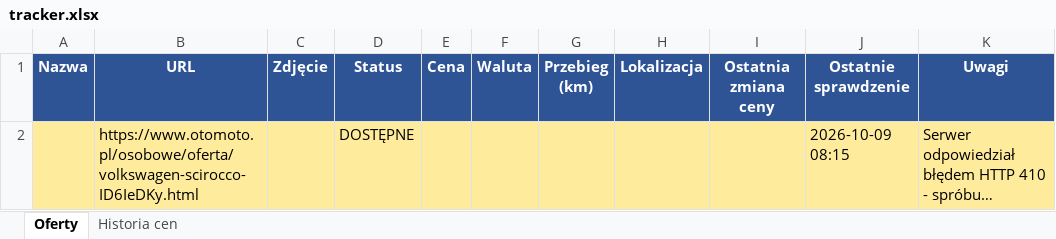
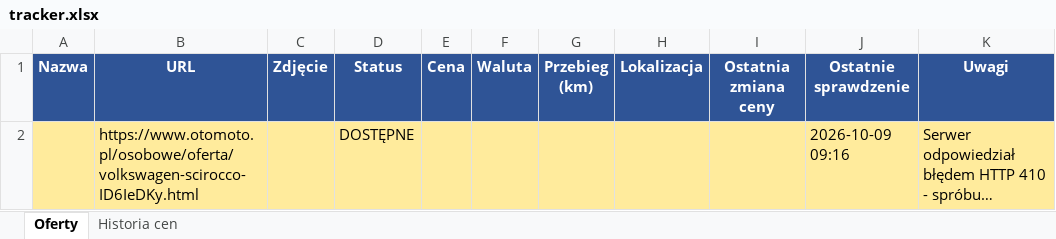
Before and after one commit to ziom124/cmv5, an Excel workbook: tracker.xlsx, sheet Oferty, drawn as a sheet; long unchanged cells end in …; values as stored, in another font and other column widths than the file's, no borders; the diff names each change by its address in the sheet, - before the commit and + after, or states it on an @@ line.

```diff
--- a/tracker.xlsx (sheet Oferty)
+++ b/tracker.xlsx (sheet Oferty)
-J2 (Ostatnie sprawdzenie): 2026-10-09 08:15
+J2 (Ostatnie sprawdzenie): 2026-10-09 09:16
```
Also changed, not shown: 2 other files.
